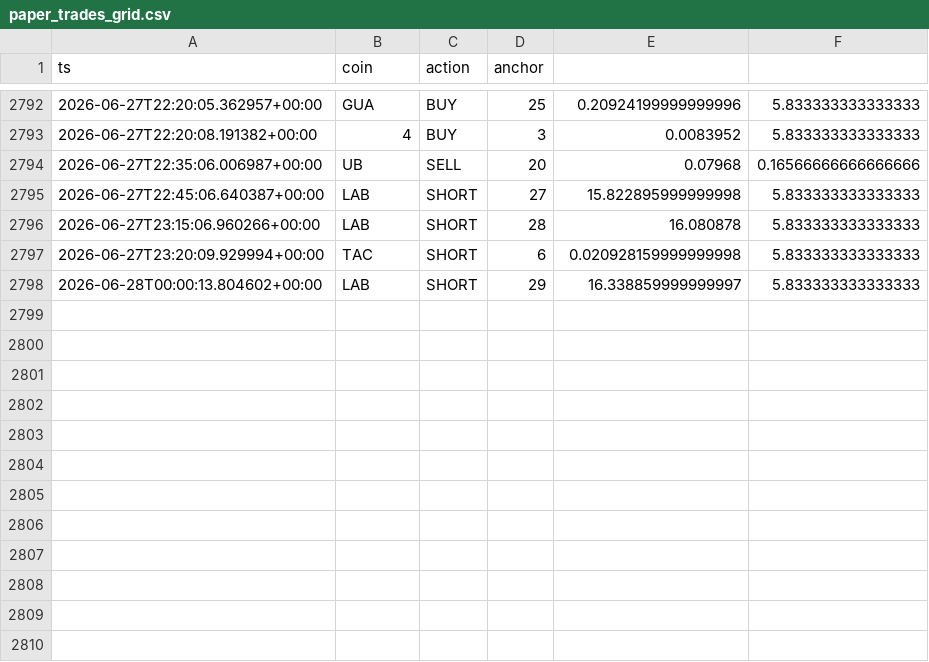
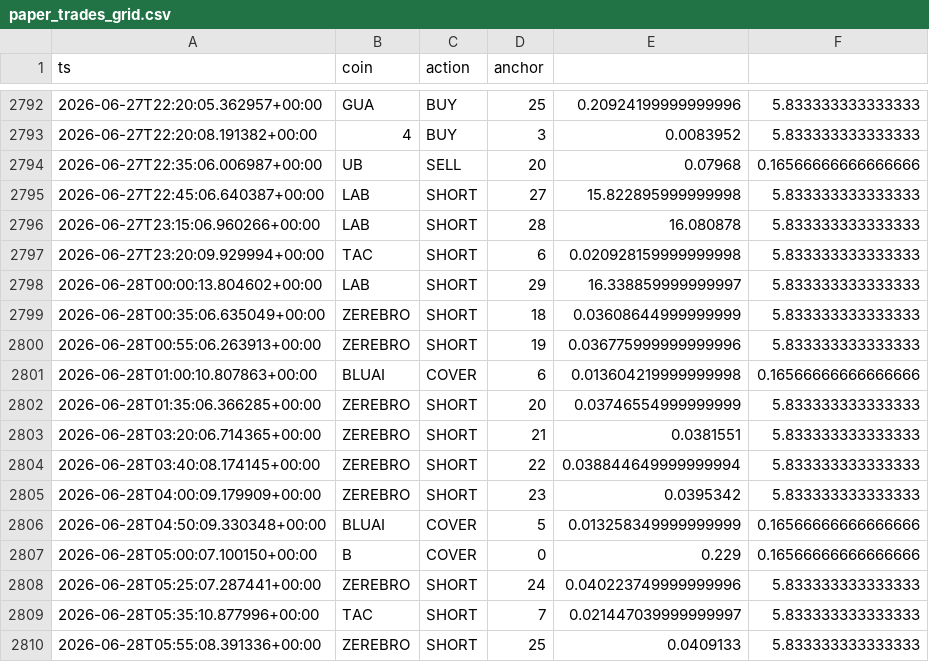
Before and after one commit to AlexeyKharin06/bots-cluster-, a CSV file: memory/trade/paper_v1/paper_trades_grid.csv, drawn as a sheet; only a part is shown, gaps mark what is left out.

Commit message:
trade paper_v1 auto 2026-06-28_06:17

```diff
--- a/memory/trade/paper_v1/paper_trades_grid.csv
+++ b/memory/trade/paper_v1/paper_trades_grid.csv
@@ -2798 +2798,13 @@ ts,coin,action,anchor
 2026-06-28T00:00:13.804602+00:00,LAB,SHORT,29,16.338859999999997,5.833333333333333
+2026-06-28T00:35:06.635049+00:00,ZEREBRO,SHORT,18,0.03608644999999999,5.833333333333333
+2026-06-28T00:55:06.263913+00:00,ZEREBRO,SHORT,19,0.036775999999999996,5.833333333333333
+2026-06-28T01:00:10.807863+00:00,BLUAI,COVER,6,0.013604219999999998,0.16566666666666666
+2026-06-28T01:35:06.366285+00:00,ZEREBRO,SHORT,20,0.03746554999999999,5.833333333333333
+2026-06-28T03:20:06.714365+00:00,ZEREBRO,SHORT,21,0.0381551,5.833333333333333
+2026-06-28T03:40:08.174145+00:00,ZEREBRO,SHORT,22,0.038844649999999994,5.833333333333333
+2026-06-28T04:00:09.179909+00:00,ZEREBRO,SHORT,23,0.0395342,5.833333333333333
+2026-06-28T04:50:09.330348+00:00,BLUAI,COVER,5,0.013258349999999999,0.16566666666666666
+2026-06-28T05:00:07.100150+00:00,B,COVER,0,0.229,0.16566666666666666
+2026-06-28T05:25:07.287441+00:00,ZEREBRO,SHORT,24,0.040223749999999996,5.833333333333333
+2026-06-28T05:35:10.877996+00:00,TAC,SHORT,7,0.021447039999999997,5.833333333333333
+2026-06-28T05:55:08.391336+00:00,ZEREBRO,SHORT,25,0.0409133,5.833333333333333
```
Also changed, not shown: memory/trade/paper_v1/paper_trades_breakout.csv, 9 other files.
